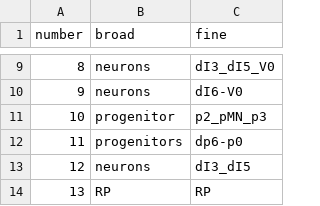
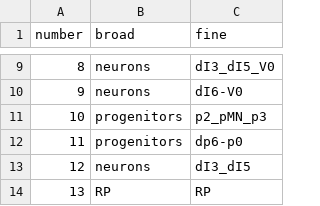
Before and after one commit to safabio/spinal_cord_paper, a CSV file: annotations/Gg_D05_ctrl_cluster_annotation.csv, drawn as a sheet; only a part is shown, gaps mark what is left out.

Commit message:
fix typos progenitor -> progenitors

```diff
--- a/annotations/Gg_D05_ctrl_cluster_annotation.csv
+++ b/annotations/Gg_D05_ctrl_cluster_annotation.csv
@@ -10,3 +10,3 @@ number,broad,fine
 9,neurons,dI6-V0
-10,progenitor,p2_pMN_p3
+10,progenitors,p2_pMN_p3
 11,progenitors,dp6-p0
```
